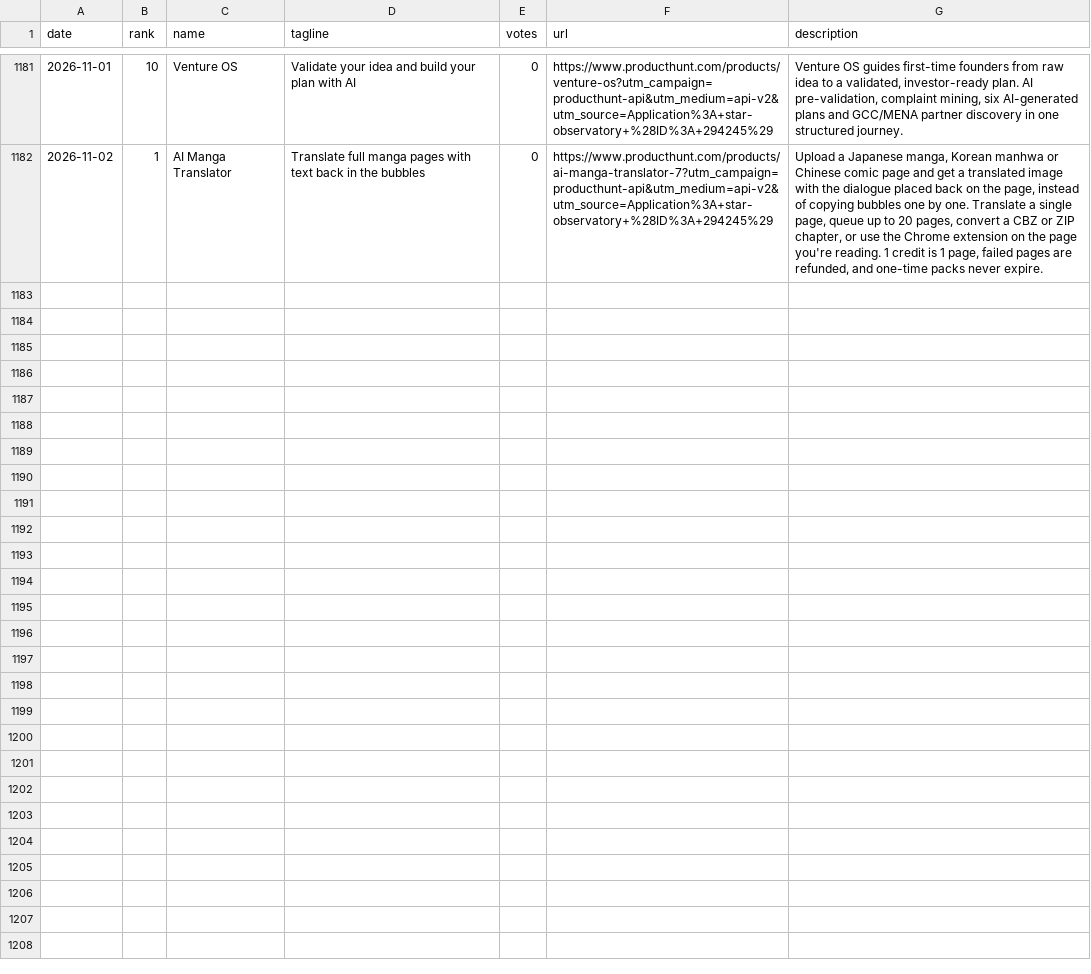
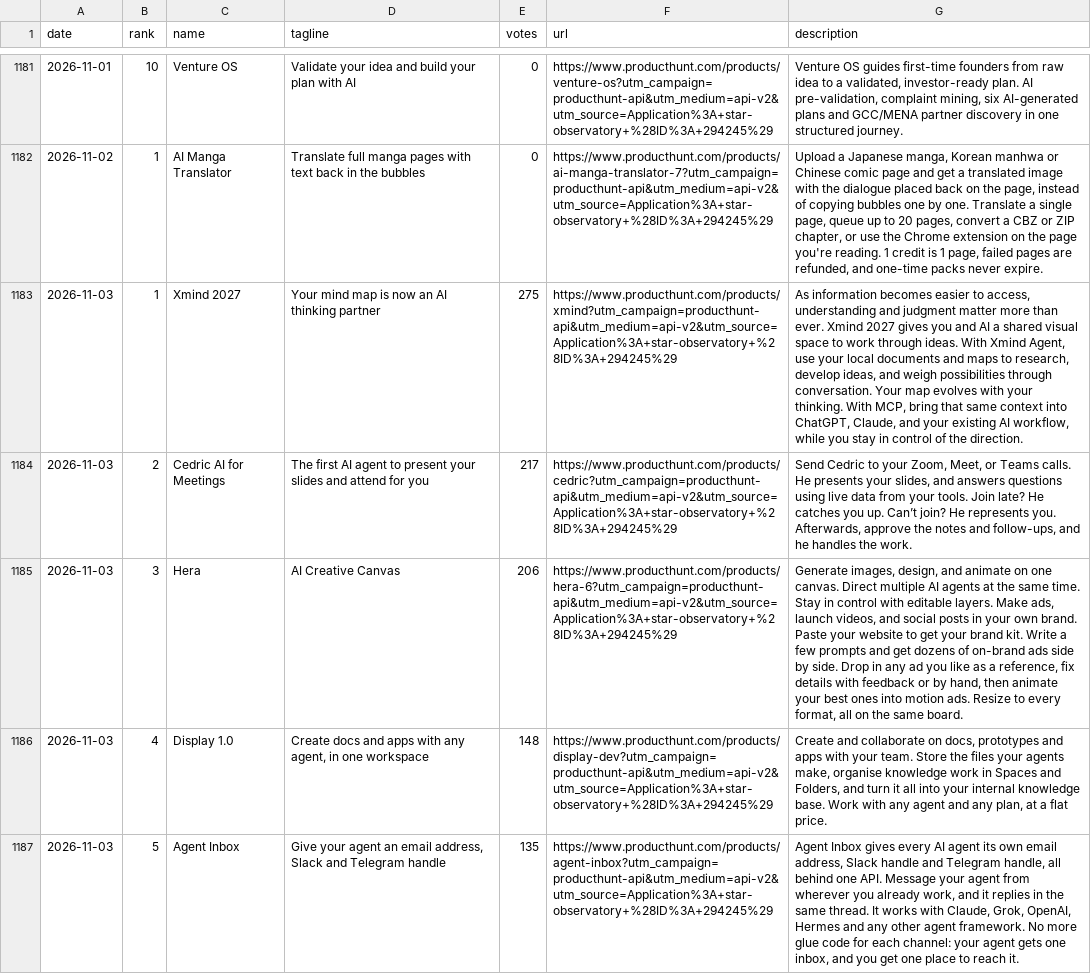
Before and after one commit to FunnymeowwooV0/star-observatory, a CSV file: data/ph_daily.csv, drawn as a sheet; only a part is shown, gaps mark what is left out; the diff covers the shown part only; the diff names each change by its address in the sheet, - before the commit and + after, or states it on an @@ line.

```diff
--- a/data/ph_daily.csv
+++ b/data/ph_daily.csv
+row 1183: 2026-11-03 | 1 | Xmind 2027 | Your mind map is now an AI thinking partner | 275 | https://www.producthunt.com/products/xmind?utm_campaign=producthunt-api&utm_medium=api-v2&utm_source=Application%3A+star-observatory+%28ID%3A+294245%29 | As information becomes easier to access, understanding and judgment matter more than ever. Xmind 2027 gives you and AI a shared visual space to work through ideas. With Xmind Agent, use your local documents and maps to research, develop ideas, and weigh possibilities through conversation. Your map evolves with your thinking. With MCP, bring that same context into ChatGPT, Claude, and your existing AI workflow, while you stay in control of the direction.
+row 1184: 2026-11-03 | 2 | Cedric AI for Meetings | The first AI agent to present your slides and attend for you | 217 | https://www.producthunt.com/products/cedric?utm_campaign=producthunt-api&utm_medium=api-v2&utm_source=Application%3A+star-observatory+%28ID%3A+294245%29 | Send Cedric to your Zoom, Meet, or Teams calls. He presents your slides, and answers questions using live data from your tools. Join late? He catches you up. Can’t join? He represents you. Afterwards, approve the notes and follow-ups, and he handles the work.
+row 1185: 2026-11-03 | 3 | Hera | AI Creative Canvas | 206 | https://www.producthunt.com/products/hera-6?utm_campaign=producthunt-api&utm_medium=api-v2&utm_source=Application%3A+star-observatory+%28ID%3A+294245%29 | Generate images, design, and animate on one canvas. Direct multiple AI agents at the same time. Stay in control with editable layers. Make ads, launch videos, and social posts in your own brand. Paste your website to get your brand kit. Write a few prompts and get dozens of on-brand ads side by side. Drop in any ad you like as a reference, fix details with feedback or by hand, then animate your best ones into motion ads. Resize to every format, all on the same board.
+row 1186: 2026-11-03 | 4 | Display 1.0 | Create docs and apps with any agent, in one workspace | 148 | https://www.producthunt.com/products/display-dev?utm_campaign=producthunt-api&utm_medium=api-v2&utm_source=Application%3A+star-observatory+%28ID%3A+294245%29 | Create and collaborate on docs, prototypes and apps with your team. Store the files your agents make, organise knowledge work in Spaces and Folders, and turn it all into your internal knowledge base. Work with any agent and any plan, at a flat price.
+row 1187: 2026-11-03 | 5 | Agent Inbox | Give your agent an email address, Slack and Telegram handle | 135 | https://www.producthunt.com/products/agent-inbox?utm_campaign=producthunt-api&utm_medium=api-v2&utm_source=Application%3A+star-observatory+%28ID%3A+294245%29 | Agent Inbox gives every AI agent its own email address, Slack handle and Telegram handle, all behind one API. Message your agent from wherever you already work, and it replies in the same thread. It works with Claude, Grok, OpenAI, Hermes and any other agent framework. No more glue code for each channel: your agent gets one inbox, and you get one place to reach it.
```
Also changed, not shown: 5 added rows elsewhere in this file, data/github_daily.csv, data/hf_trending.csv, 7 other files.
